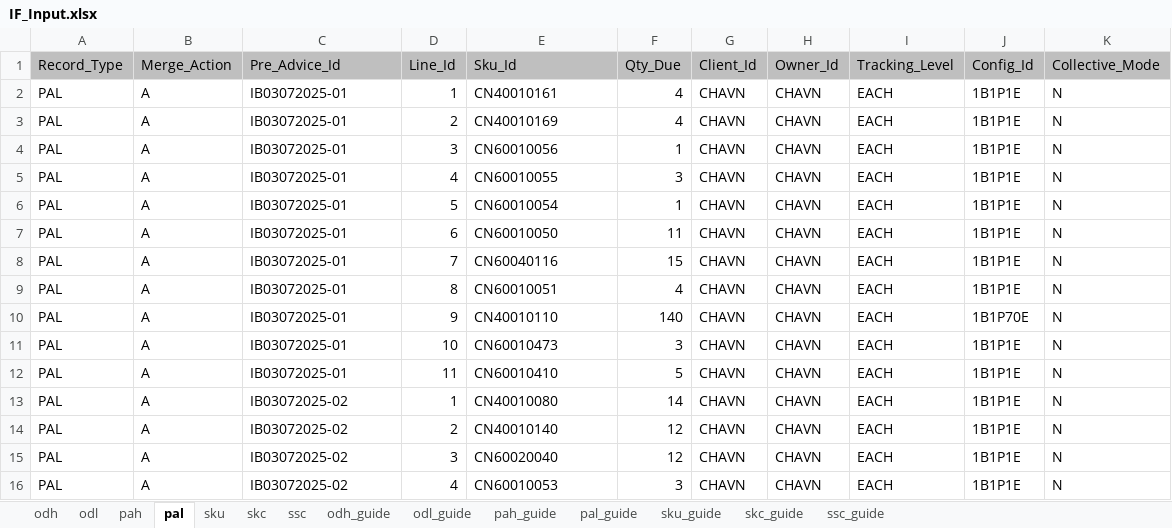
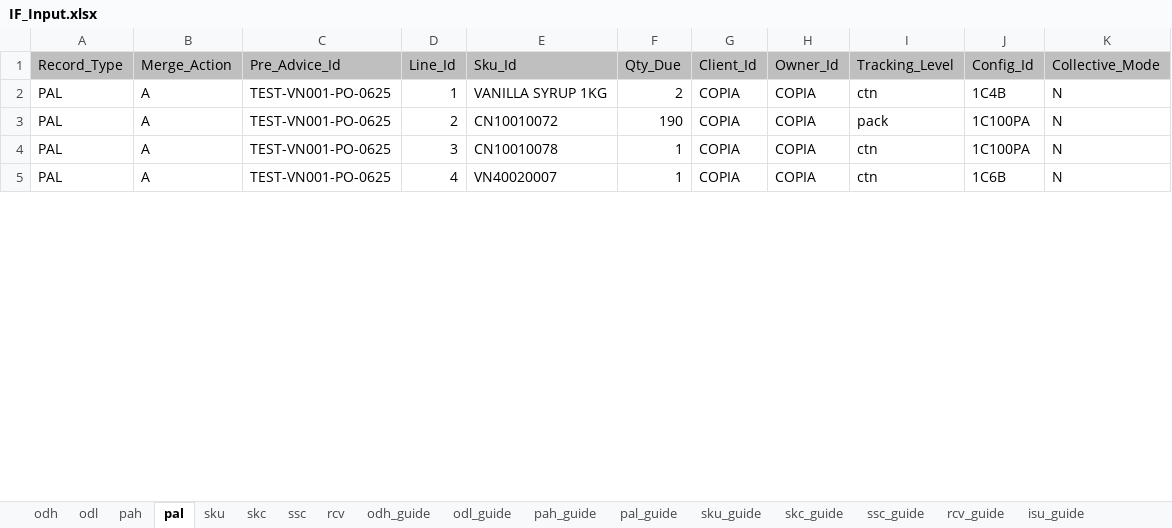
Before and after one commit to tuanzw/rwsif, an Excel workbook: IF_Input.xlsx, sheet pal, drawn as a sheet; only a part is shown; values as stored, in another font and other column widths than the file's, no borders; removed rows and columns are numbered as before the commit, all else as after; the diff covers the shown part only; the diff names each change by its address in the sheet, - before the commit and + after, or states it on an @@ line.

```diff
--- a/IF_Input.xlsx (sheet pal)
+++ b/IF_Input.xlsx (sheet pal)
+sheet tab: rcv
+sheet tab: rcv_guide
+sheet tab: isu_guide
-C2:C4 (Pre_Advice_Id): IB03072025-01
+C2:C4 (Pre_Advice_Id): TEST-VN001-PO-0625
-E2 (Sku_Id): CN40010161
+E2 (Sku_Id): VANILLA SYRUP 1KG
-F2 (Qty_Due): 4
+F2 (Qty_Due): 2
-G2:G4 (Client_Id): CHAVN
+G2:G4 (Client_Id): COPIA
-H2:H4 (Owner_Id): CHAVN
+H2:H4 (Owner_Id): COPIA
-I2 (Tracking_Level): EACH
+I2 (Tracking_Level): ctn
-J2 (Config_Id): 1B1P1E
+J2 (Config_Id): 1C4B
-E3 (Sku_Id): CN40010169
+E3 (Sku_Id): CN10010072
-F3 (Qty_Due): 4
+F3 (Qty_Due): 190
-I3 (Tracking_Level): EACH
+I3 (Tracking_Level): pack
-J3:J4 (Config_Id): 1B1P1E
+J3:J4 (Config_Id): 1C100PA
-E4 (Sku_Id): CN60010056
+E4 (Sku_Id): CN10010078
-I4 (Tracking_Level): EACH
+I4 (Tracking_Level): ctn
-row 5: PAL | A | IB03072025-01 | 4 | CN60010055 | 3 | CHAVN | CHAVN | EACH | 1B1P1E | N
-C5 (Pre_Advice_Id): IB03072025-01
+C5 (Pre_Advice_Id): TEST-VN001-PO-0625
-D5 (Line_Id): 5
+D5 (Line_Id): 4
-E5 (Sku_Id): CN60010054
+E5 (Sku_Id): VN40020007
-G5 (Client_Id): CHAVN
+G5 (Client_Id): COPIA
-H5 (Owner_Id): CHAVN
+H5 (Owner_Id): COPIA
-I5 (Tracking_Level): EACH
+I5 (Tracking_Level): ctn
-J5 (Config_Id): 1B1P1E
+J5 (Config_Id): 1C6B
-row 7: PAL | A | IB03072025-01 | 6 | CN60010050 | 11 | CHAVN | CHAVN | EACH | 1B1P1E | N
-row 8: PAL | A | IB03072025-01 | 7 | CN60040116 | 15 | CHAVN | CHAVN | EACH | 1B1P1E | N
-row 9: PAL | A | IB03072025-01 | 8 | CN60010051 | 4 | CHAVN | CHAVN | EACH | 1B1P1E | N
-row 10: PAL | A | IB03072025-01 | 9 | CN40010110 | 140 | CHAVN | CHAVN | EACH | 1B1P70E | N
-row 11: PAL | A | IB03072025-01 | 10 | CN60010473 | 3 | CHAVN | CHAVN | EACH | 1B1P1E | N
-row 12: PAL | A | IB03072025-01 | 11 | CN60010410 | 5 | CHAVN | CHAVN | EACH | 1B1P1E | N
-row 13: PAL | A | IB03072025-02 | 1 | CN40010080 | 14 | CHAVN | CHAVN | EACH | 1B1P1E | N
-row 14: PAL | A | IB03072025-02 | 2 | CN40010140 | 12 | CHAVN | CHAVN | EACH | 1B1P1E | N
-row 15: PAL | A | IB03072025-02 | 3 | CN60020040 | 12 | CHAVN | CHAVN | EACH | 1B1P1E | N
-row 16: PAL | A | IB03072025-02 | 4 | CN60010053 | 3 | CHAVN | CHAVN | EACH | 1B1P1E | N
```
Also changed, not shown: 14 removed rows and 7 edited cells elsewhere in this sheet, sheet ssc, sheet skc, sheet odl, sheet sku, sheet odh, sheet pah, 11 other files.
